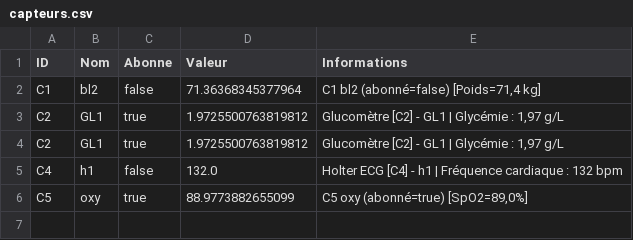
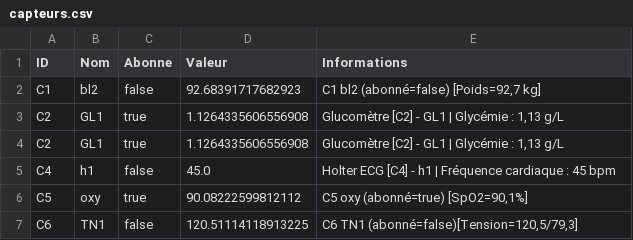
Before and after one commit to melim1/Projet-POO, a CSV file: capteurs.csv, drawn as a sheet.

```diff
--- a/capteurs.csv
+++ b/capteurs.csv
@@ -1,6 +1,7 @@
 ID;Nom;Abonne;Valeur;Informations
-C1;bl2;false;71.36368345377964;C1   bl2 (abonné=false) [Poids=71,4 kg]
-C2;GL1;true;1.9725500763819812;Glucomètre [C2] - GL1 | Glycémie : 1,97 g/L
-C2;GL1;true;1.9725500763819812;Glucomètre [C2] - GL1 | Glycémie : 1,97 g/L
-C4;h1;false;132.0;Holter ECG [C4] - h1 | Fréquence cardiaque : 132 bpm
-C5;oxy;true;88.9773882655099;C5   oxy (abonné=true) [SpO2=89,0%]
+C1;bl2;false;92.68391717682923;C1   bl2 (abonné=false) [Poids=92,7 kg]
+C2;GL1;true;1.1264335606556908;Glucomètre [C2] - GL1 | Glycémie : 1,13 g/L
+C2;GL1;true;1.1264335606556908;Glucomètre [C2] - GL1 | Glycémie : 1,13 g/L
+C4;h1;false;45.0;Holter ECG [C4] - h1 | Fréquence cardiaque : 45 bpm
+C5;oxy;true;90.08222599812112;C5   oxy (abonné=true) [SpO2=90,1%]
+C6;TN1;false;120.51114118913225;C6   TN1 (abonné=false)[Tension=120,5/79,3]
```
Also changed, not shown: 3 other files.
